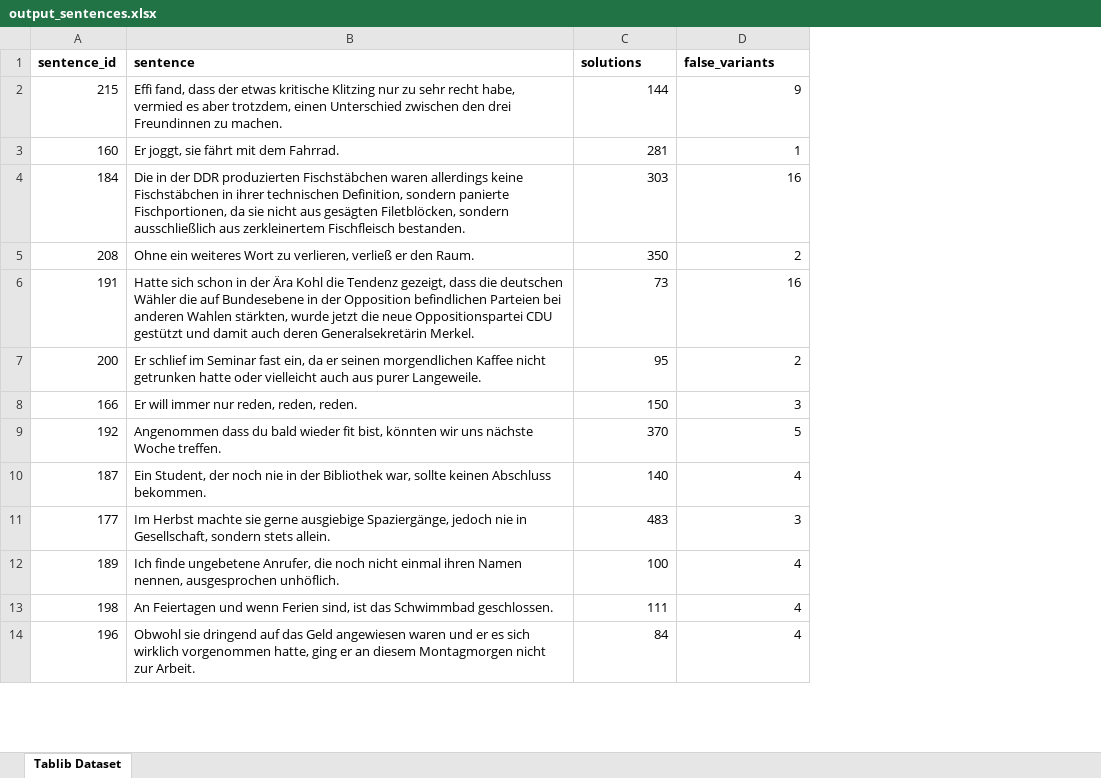
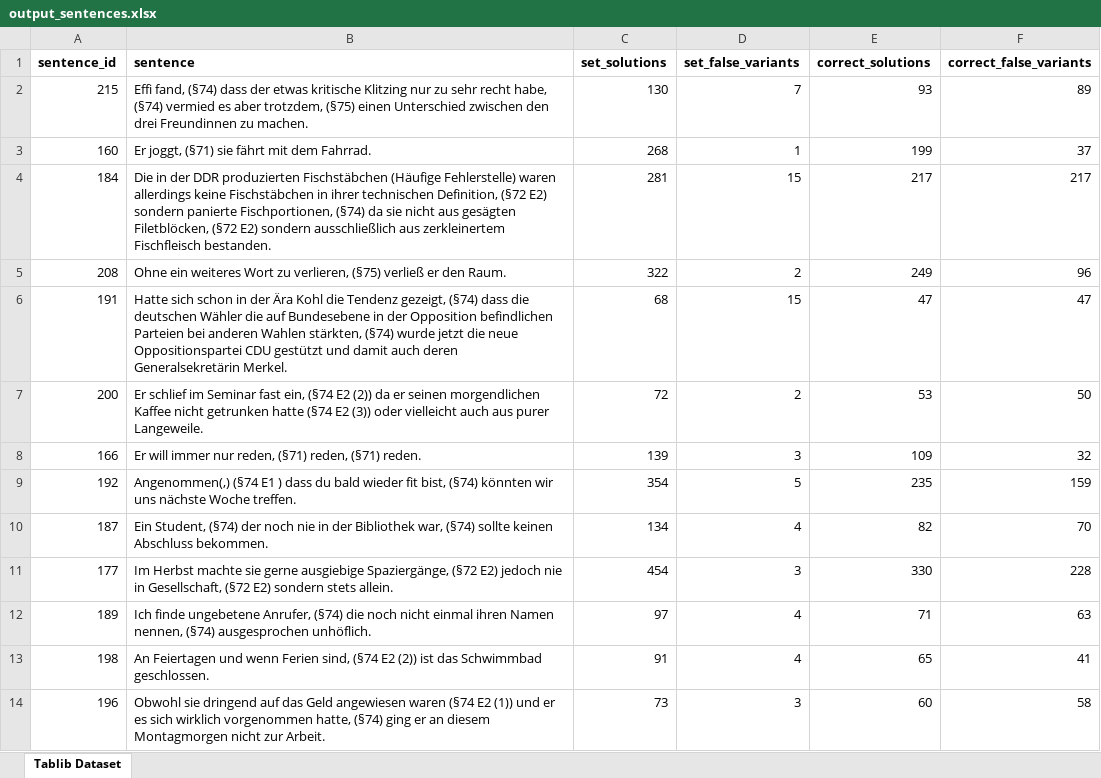
Before and after one commit to tthelen/interpunct, an Excel workbook: data/output_sentences.xlsx, sheet Tablib Dataset, drawn as a sheet; only a part is shown; values as stored, in another font and other column widths than the file's, no borders; the diff covers the shown part only; the diff names each change by its address in the sheet, - before the commit and + after, or states it on an @@ line.

```diff
--- a/data/output_sentences.xlsx (sheet Tablib Dataset)
+++ b/data/output_sentences.xlsx (sheet Tablib Dataset)
+column E (correct_solutions), rows 2-14: 93 | 199 | 217 | 249 | 47 | 53 | 109 | 235 | 82 | 330 | 71 | 65 | 60
+column F (correct_false_variants), rows 2-14: 89 | 37 | 217 | 96 | 47 | 50 | 32 | 159 | 70 | 228 | 63 | 41 | 58
-C1: solutions
+C1: set_solutions
-D1: false_variants
+D1: set_false_variants
-B2 (sentence): Effi fand, dass der etwas kritische Klitzing nur zu sehr recht habe, vermied es aber trotzdem, einen Unterschied…
+B2 (sentence): Effi fand, (§74) dass der etwas kritische Klitzing nur zu sehr recht habe, (§74) vermied es aber trotzdem, (§75) einen Unterschied…
-C2 (set_solutions): 144
+C2 (set_solutions): 130
-D2 (set_false_variants): 9
+D2 (set_false_variants): 7
-B3 (sentence): Er joggt, sie fährt mit dem Fahrrad.
+B3 (sentence): Er joggt, (§71) sie fährt mit dem Fahrrad.
-C3 (set_solutions): 281
+C3 (set_solutions): 268
-B4 (sentence): …produzierten Fischstäbchen waren allerdings keine Fischstäbchen in ihrer technischen Definition, sondern panierte Fischportionen, da sie nicht aus gesägten Filetblöcken, sondern ausschließlich…
+B4 (sentence): …produzierten Fischstäbchen (Häufige Fehlerstelle) waren allerdings keine Fischstäbchen in ihrer technischen Definition, (§72 E2) sondern panierte Fischportionen, (§74) da sie nicht aus gesägten Filetblöcken, (§72 E2) sondern ausschließlich…
-C4 (set_solutions): 303
+C4 (set_solutions): 281
-D4 (set_false_variants): 16
+D4 (set_false_variants): 15
-B5 (sentence): …zu verlieren, verließ er…
+B5 (sentence): …zu verlieren, (§75) verließ er…
-C5 (set_solutions): 350
+C5 (set_solutions): 322
-B6 (sentence): …Tendenz gezeigt, dass die deutschen Wähler die auf Bundesebene in der Opposition befindlichen Parteien bei anderen Wahlen stärkten, wurde jetzt…
+B6 (sentence): …Tendenz gezeigt, (§74) dass die deutschen Wähler die auf Bundesebene in der Opposition befindlichen Parteien bei anderen Wahlen stärkten, (§74) wurde jetzt…
-C6 (set_solutions): 73
+C6 (set_solutions): 68
-D6 (set_false_variants): 16
+D6 (set_false_variants): 15
-B7 (sentence): …fast ein, da er seinen morgendlichen Kaffee nicht getrunken hatte oder vielleicht…
+B7 (sentence): …fast ein, (§74 E2 (2)) da er seinen morgendlichen Kaffee nicht getrunken hatte (§74 E2 (3)) oder vielleicht…
-C7 (set_solutions): 95
+C7 (set_solutions): 72
-B8 (sentence): Er will immer nur reden, reden, reden.
+B8 (sentence): Er will immer nur reden, (§71) reden, (§71) reden.
-C8 (set_solutions): 150
+C8 (set_solutions): 139
-B9 (sentence): Angenommen dass du bald wieder fit bist, könnten wir…
+B9 (sentence): Angenommen(,) (§74 E1 ) dass du bald wieder fit bist, (§74) könnten wir…
-C9 (set_solutions): 370
+C9 (set_solutions): 354
-B10 (sentence): Ein Student, der noch nie in der Bibliothek war, sollte keinen…
+B10 (sentence): Ein Student, (§74) der noch nie in der Bibliothek war, (§74) sollte keinen…
-C10 (set_solutions): 140
+C10 (set_solutions): 134
-B11 (sentence): …ausgiebige Spaziergänge, jedoch nie in Gesellschaft, sondern stets…
+B11 (sentence): …ausgiebige Spaziergänge, (§72 E2) jedoch nie in Gesellschaft, (§72 E2) sondern stets…
-C11 (set_solutions): 483
+C11 (set_solutions): 454
-B12 (sentence): …ungebetene Anrufer, die noch nicht einmal ihren Namen nennen, ausgesprochen unhöflich.
+B12 (sentence): …ungebetene Anrufer, (§74) die noch nicht einmal ihren Namen nennen, (§74) ausgesprochen unhöflich.
-C12 (set_solutions): 100
+C12 (set_solutions): 97
-B13 (sentence): …Ferien sind, ist das…
+B13 (sentence): …Ferien sind, (§74 E2 (2)) ist das…
-C13 (set_solutions): 111
+C13 (set_solutions): 91
-B14 (sentence): …angewiesen waren und er es sich wirklich vorgenommen hatte, ging er…
+B14 (sentence): …angewiesen waren (§74 E2 (1)) und er es sich wirklich vorgenommen hatte, (§74) ging er…
-C14 (set_solutions): 84
+C14 (set_solutions): 73
-D14 (set_false_variants): 4
+D14 (set_false_variants): 3
```
Also changed, not shown: 1 removed row and 319 edited cells elsewhere in this sheet, data/output_users.xlsx, 51 other files.
